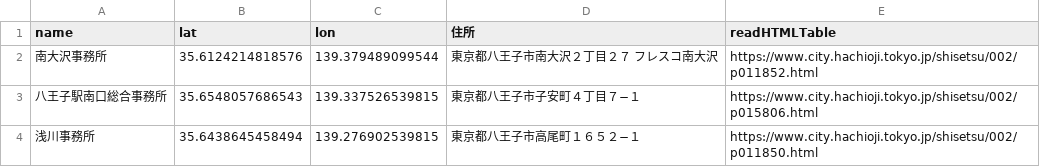
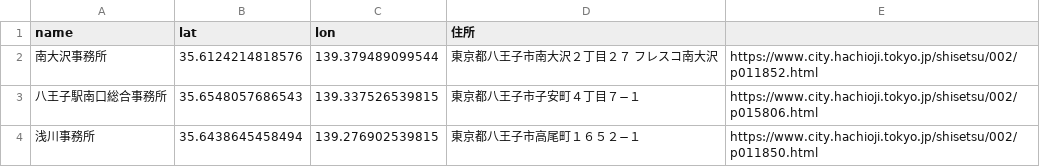
Before and after one commit to momosaic/hachioji-office, a CSV file: csv/02-地域事務所.csv, drawn as a sheet.

Commit message:
Update 02-地域事務所.csv

```diff
--- a/csv/02-地域事務所.csv
+++ b/csv/02-地域事務所.csv
@@ -1,2 +1,2 @@
-name,lat,lon,住所,readHTMLTable
+name,lat,lon,住所,
 南大沢事務所,35.6124214818576,139.379489099544,東京都八王子市南大沢２丁目２７ フレスコ南大沢,https://www.city.hachioji.tokyo.jp/shisetsu/002/p011852.html
```
